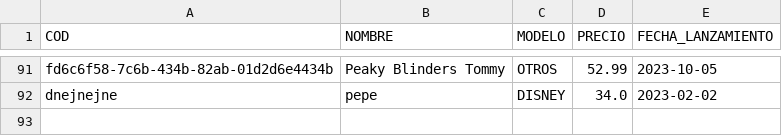
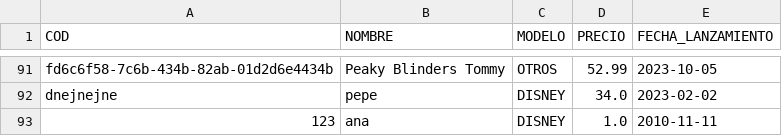
Before and after one commit to AidaLeon/programacion, a CSV file: resources/funkos.csv, drawn as a sheet; only a part is shown, gaps mark what is left out; the diff names each change by its address in the sheet, - before the commit and + after, or states it on an @@ line.

```diff
--- a/resources/funkos.csv
+++ b/resources/funkos.csv
+row 93: 123 | ana | DISNEY | 1.0 | 2010-11-11
```
Also changed, not shown: 14 other files.
